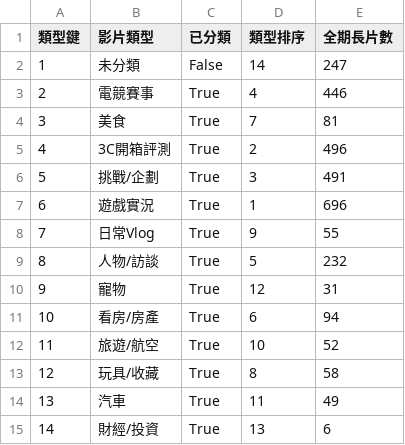
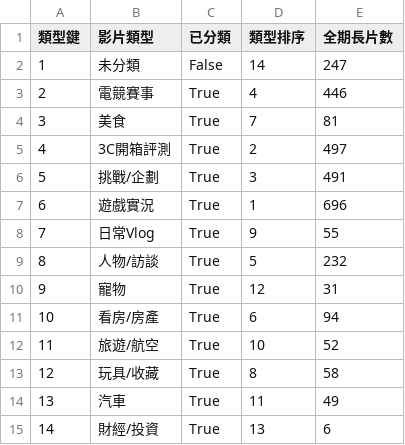
Before and after one commit to joker8604169-cloud/joeman-youtube-analytics, a CSV file: data/processed/star/dim_category.csv, drawn as a sheet.

```diff
--- a/data/processed/star/dim_category.csv
+++ b/data/processed/star/dim_category.csv
@@ -4,3 +4,3 @@
 3,美食,True,7,81
-4,3C開箱評測,True,2,496
+4,3C開箱評測,True,2,497
 5,挑戰/企劃,True,3,491
```
Also changed, not shown: data/processed/data_notes.csv, data/processed/limitations.csv, 8 other files.
